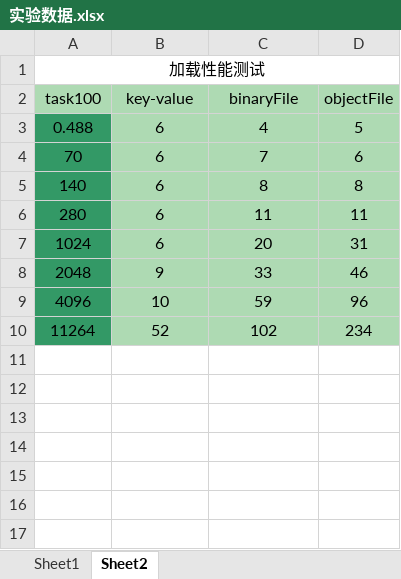
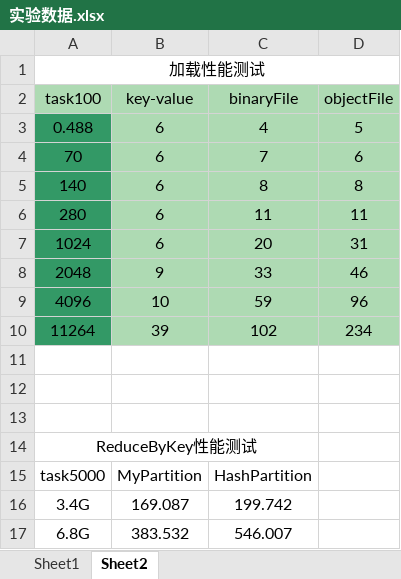
Before and after one commit to zhangxinming1991/-nudtpaper_zxm, an Excel workbook: experimentData/实验数据.xlsx, sheet Sheet2, drawn as a sheet; values as stored, in another font and other column widths than the file's, no borders; charts and pictures not drawn; the diff names each change by its address in the sheet, - before the commit and + after, or states it on an @@ line.

```diff
--- a/experimentData/实验数据.xlsx (sheet Sheet2)
+++ b/experimentData/实验数据.xlsx (sheet Sheet2)
-B10 (key-value): 52
+B10 (key-value): 39
+row 11: (empty)
+row 12: (empty)
+row 13: (empty)
+row 14: ReduceByKey性能测试
+row 15: task5000 | MyPartition | HashPartition
+row 16: 3.4G | 169.087 | 199.742
+row 17: 6.8G | 383.532 | 546.007
```
Also changed, not shown: charts or pictures, 10 other files.
